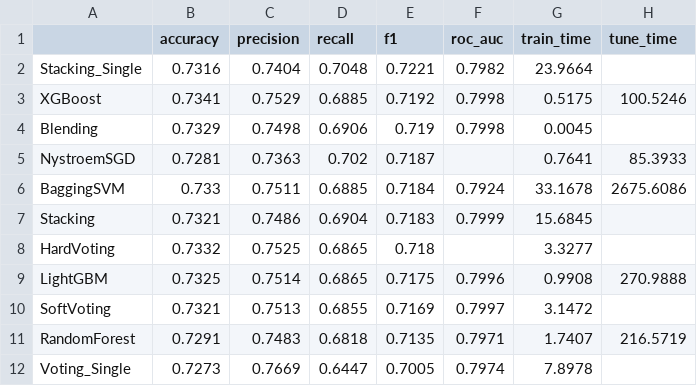
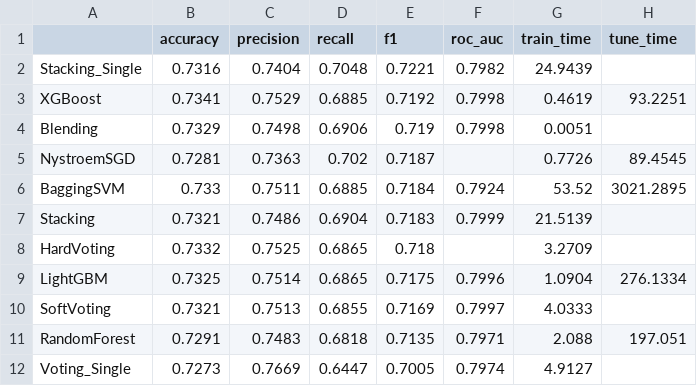
Before and after one commit to Viendeptrai1/heart_disease_ensemble_model, a CSV file: outputs/ensemble_models_results.csv, drawn as a sheet.

Commit message:
feat: Add and update various ensemble models and their evaluation results, along with their best parameters.

```diff
--- a/outputs/ensemble_models_results.csv
+++ b/outputs/ensemble_models_results.csv
@@ -1,12 +1,12 @@
 ,accuracy,precision,recall,f1,roc_auc,train_time,tune_time
-Stacking_Single,0.7316,0.7404,0.7048,0.7221,0.7982,23.9664,
-XGBoost,0.7341,0.7529,0.6885,0.7192,0.7998,0.5175,100.5246
-Blending,0.7329,0.7498,0.6906,0.719,0.7998,0.0045,
-NystroemSGD,0.7281,0.7363,0.702,0.7187,,0.7641,85.3933
-BaggingSVM,0.733,0.7511,0.6885,0.7184,0.7924,33.1678,2675.6086
-Stacking,0.7321,0.7486,0.6904,0.7183,0.7999,15.6845,
-HardVoting,0.7332,0.7525,0.6865,0.718,,3.3277,
-LightGBM,0.7325,0.7514,0.6865,0.7175,0.7996,0.9908,270.9888
-SoftVoting,0.7321,0.7513,0.6855,0.7169,0.7997,3.1472,
-RandomForest,0.7291,0.7483,0.6818,0.7135,0.7971,1.7407,216.5719
-Voting_Single,0.7273,0.7669,0.6447,0.7005,0.7974,7.8978,
+Stacking_Single,0.7316,0.7404,0.7048,0.7221,0.7982,24.9439,
+XGBoost,0.7341,0.7529,0.6885,0.7192,0.7998,0.4619,93.2251
+Blending,0.7329,0.7498,0.6906,0.719,0.7998,0.0051,
+NystroemSGD,0.7281,0.7363,0.702,0.7187,,0.7726,89.4545
+BaggingSVM,0.733,0.7511,0.6885,0.7184,0.7924,53.52,3021.2895
+Stacking,0.7321,0.7486,0.6904,0.7183,0.7999,21.5139,
+HardVoting,0.7332,0.7525,0.6865,0.718,,3.2709,
+LightGBM,0.7325,0.7514,0.6865,0.7175,0.7996,1.0904,276.1334
+SoftVoting,0.7321,0.7513,0.6855,0.7169,0.7997,4.0333,
+RandomForest,0.7291,0.7483,0.6818,0.7135,0.7971,2.088,197.051
+Voting_Single,0.7273,0.7669,0.6447,0.7005,0.7974,4.9127,
```
Also changed, not shown: 13 other files.
